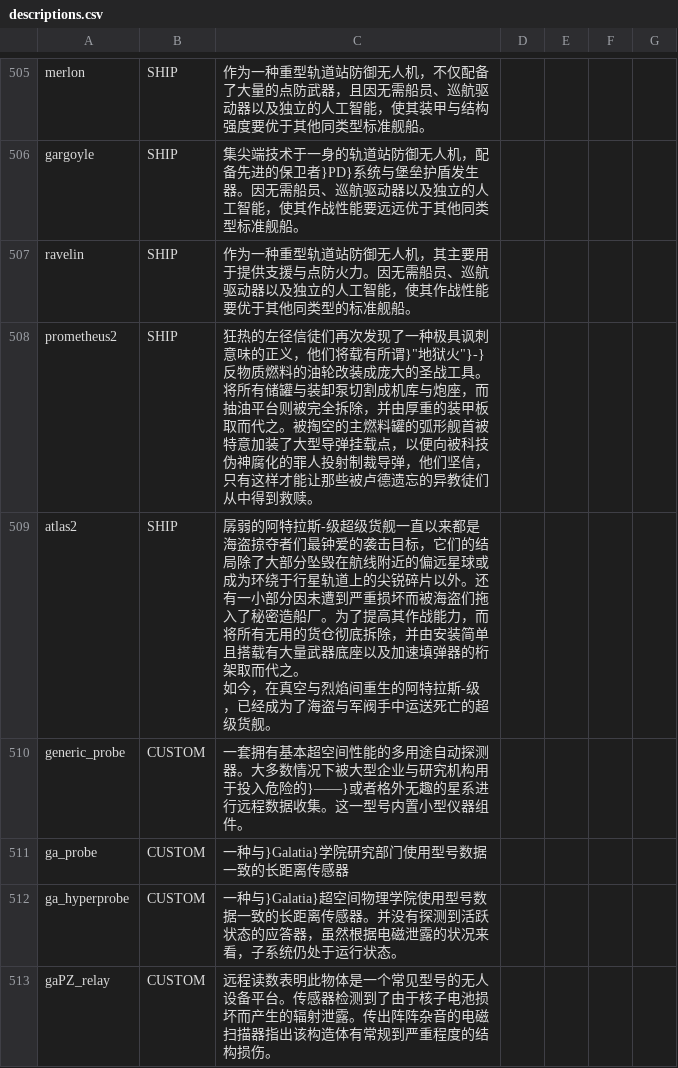
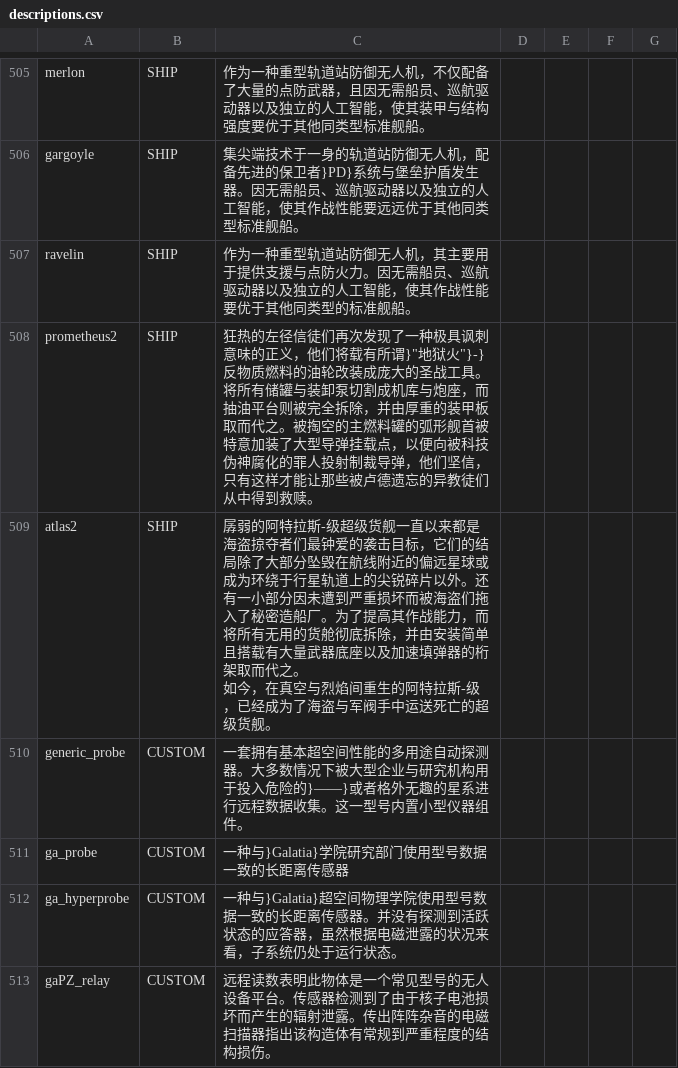
Before and after one commit to TruthOriginem/Starsector-0951-Localization, a CSV file: localization/data/strings/descriptions.csv, drawn as a sheet; only a part is shown, gaps mark what is left out; the diff covers the shown part only.

```diff
--- a/localization/data/strings/descriptions.csv
+++ b/localization/data/strings/descriptions.csv
@@ -1043,5 +1043,5 @@ ravelin,SHIP,作为一种重型轨道站防御无人机，其主要用于提供
 prometheus2,SHIP,"狂热的左径信徒们再次发现了一种极具讽刺意味的正义，他们将载有所谓}""地狱火""}-}反物质燃料的油轮改装成庞大的圣战工具。将所有储罐与装卸泵切割成机库与炮座，而抽油平台则被完全拆除，并由厚重的装甲板取而代之。被掏空的主燃料罐的弧形舰首被特意加装了大型导弹挂载点，以便向被科技伪神腐化的罪人投射制裁导弹，他们坚信，只有这样才能让那些被卢德遗忘的异教徒们从中得到救赎。 ",,,,
-atlas2,SHIP,"孱弱的阿特拉斯-级超级货舰一直以来都是海盗掠夺者们最钟爱的袭击目标，它们的结局除了大部分坠毁在航线附近的偏远星球或成为环绕于行星轨道上的尖锐碎片以外。还有一小部分因未遭到严重损坏而被海盗们拖入了秘密造船厂。为了提高其作战能力，而将所有无用的货仓彻底拆除，并由安装简单且搭载有大量武器底座以及加速填弹器的桁架取而代之。
-
-如今，在真空与烈焰间重生的阿特拉斯-级，已经成为了海盗与军阀手中运送死亡的超级货舰。",,,,
+atlas2,SHIP,"孱弱的阿特拉斯-级超级货舰一直以来都是海盗掠夺者们最钟爱的袭击目标，它们的结局除了大部分坠毁在航线附近的偏远星球或成为环绕于行星轨道上的尖锐碎片以外。还有一小部分因未遭到严重损坏而被海盗们拖入了秘密造船厂。为了提高其作战能力，而将所有无用的货舱彻底拆除，并由安装简单且搭载有大量武器底座以及加速填弹器的桁架取而代之。
+
+如今，在真空与烈焰间重生的阿特拉斯-级，已经成为了海盗与军阀手中运送死亡的超级货舰。",,,,
 generic_probe,CUSTOM,一套拥有基本超空间性能的多用途自动探测器。大多数情况下被大型企业与研究机构用于投入危险的}——}或者格外无趣的星系进行远程数据收集。这一型号内置小型仪器组件。,,,,
```
Also changed, not shown: 7 edited cells elsewhere in this file, 3 other files.
